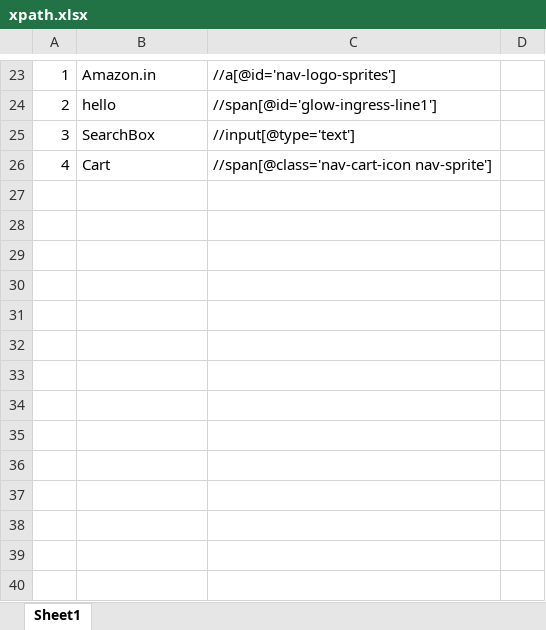
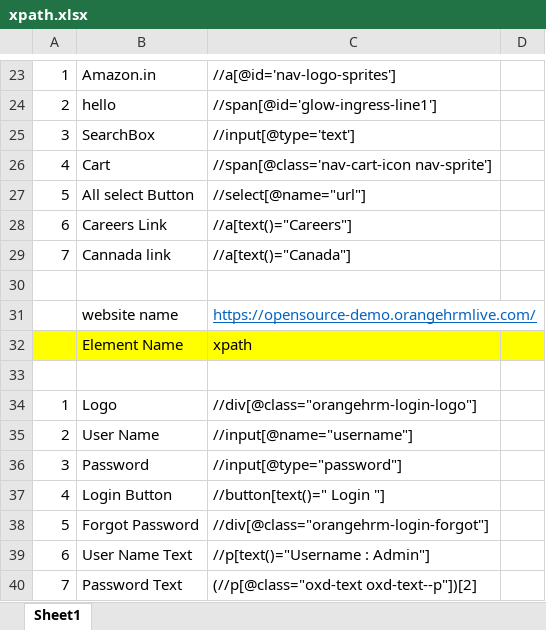
Before and after one commit to chinnathiru/Repo_Thirupathi, an Excel workbook: xpath.xlsx, sheet Sheet1, drawn as a sheet; only a part is shown, gaps mark what is left out; values as stored, in another font and other column widths than the file's, no borders; the diff names each change by its address in the sheet, - before the commit and + after, or states it on an @@ line.

Commit message:
Update xpath.xlsx

```diff
--- a/xpath.xlsx (sheet Sheet1)
+++ b/xpath.xlsx (sheet Sheet1)
+row 27: 5 | All select Button | //select[@name="url"]
+row 28: 6 | Careers Link | //a[text()="Careers"]
+row 29: 7 | Cannada link | //a[text()="Canada"]
+row 30: (empty)
+row 31:  | website name | https://opensource-demo.orangehrmlive.com/
+row 32:  | Element Name | xpath
+row 33: (empty)
+row 34: 1 | Logo | //div[@class="orangehrm-login-logo"]
+row 35: 2 | User Name | //input[@name="username"]
+row 36: 3 | Password | //input[@type="password"]
+row 37: 4 | Login Button | //button[text()=" Login "]
+row 38: 5 | Forgot Password | //div[@class="orangehrm-login-forgot"]
+row 39: 6 | User Name Text | //p[text()="Username : Admin"]
+row 40: 7 | Password Text | (//p[@class="oxd-text oxd-text--p"])[2]
```
